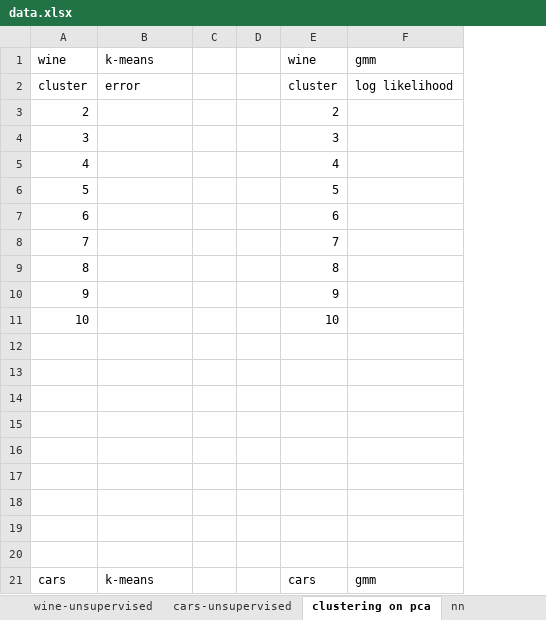
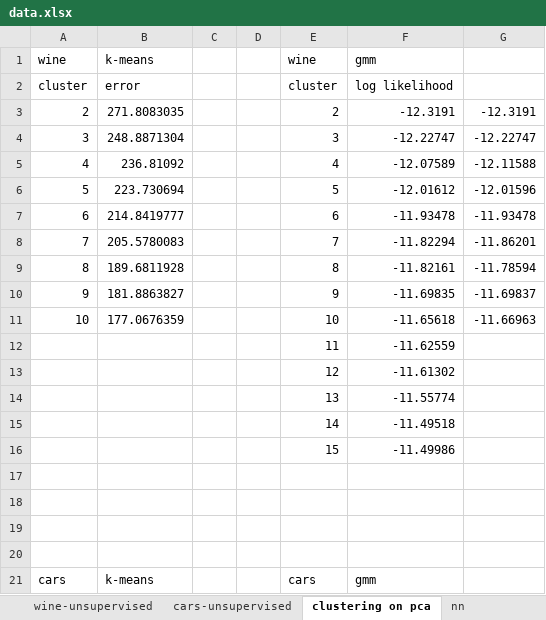
Before and after one commit to JingboWang1997/CS4641-MachineLearning, an Excel workbook: Assignment3/data.xlsx, sheet clustering on pca, drawn as a sheet; only a part is shown; values as stored, in another font and other column widths than the file's, no borders; charts and pictures not drawn; the diff covers the shown part only; the diff names each change by its address in the sheet, - before the commit and + after, or states it on an @@ line.

```diff
--- a/Assignment3/data.xlsx (sheet clustering on pca)
+++ b/Assignment3/data.xlsx (sheet clustering on pca)
+column G, rows 3-11: -12.3191 | -12.22747 | -12.11588 | -12.01596 | -11.93478 | -11.86201 | -11.78594 | -11.69837 | -11.66963
-B3: (empty)
+B3: 271.8083035
-F3: (empty)
+F3: -12.3191
-B4: (empty)
+B4: 248.8871304
-F4: (empty)
+F4: -12.22747
-B5: (empty)
+B5: 236.81092
-F5: (empty)
+F5: -12.07589
-B6: (empty)
+B6: 223.730694
-F6: (empty)
+F6: -12.01612
-B7: (empty)
+B7: 214.8419777
-F7: (empty)
+F7: -11.93478
-B8: (empty)
+B8: 205.5780083
-F8: (empty)
+F8: -11.82294
-B9: (empty)
+B9: 189.6811928
-F9: (empty)
+F9: -11.82161
-B10: (empty)
+B10: 181.8863827
-F10: (empty)
+F10: -11.69835
-B11: (empty)
+B11: 177.0676359
-F11: (empty)
+F11: -11.65618
-row 12: (empty)
+row 12:  |  |  |  | 11 | -11.62559
-row 13: (empty)
+row 13:  |  |  |  | 12 | -11.61302
-row 14: (empty)
+row 14:  |  |  |  | 13 | -11.55774
-row 15: (empty)
+row 15:  |  |  |  | 14 | -11.49518
-row 16: (empty)
+row 16:  |  |  |  | 15 | -11.49986
```
Also changed, not shown: 18 edited cells elsewhere in this sheet, sheet nn, charts or pictures, 1 other file.
